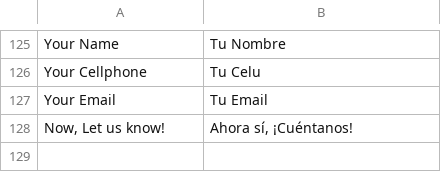
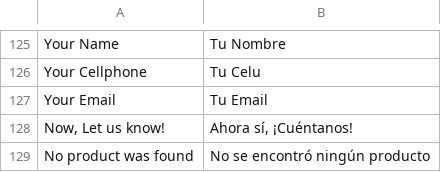
Before and after one commit to smoreno91/lemon-tree, a CSV file: app/locale/es_ES/Mage_Page.csv, drawn as a sheet; only a part is shown, gaps mark what is left out.

```diff
--- a/app/locale/es_ES/Mage_Page.csv
+++ b/app/locale/es_ES/Mage_Page.csv
@@ -128 +128,2 @@
 "Now, Let us know!","Ahora sí, ¡Cuéntanos!"
+"No product was found","No se encontró ningún producto"
```
Also changed, not shown: 5 other files.
